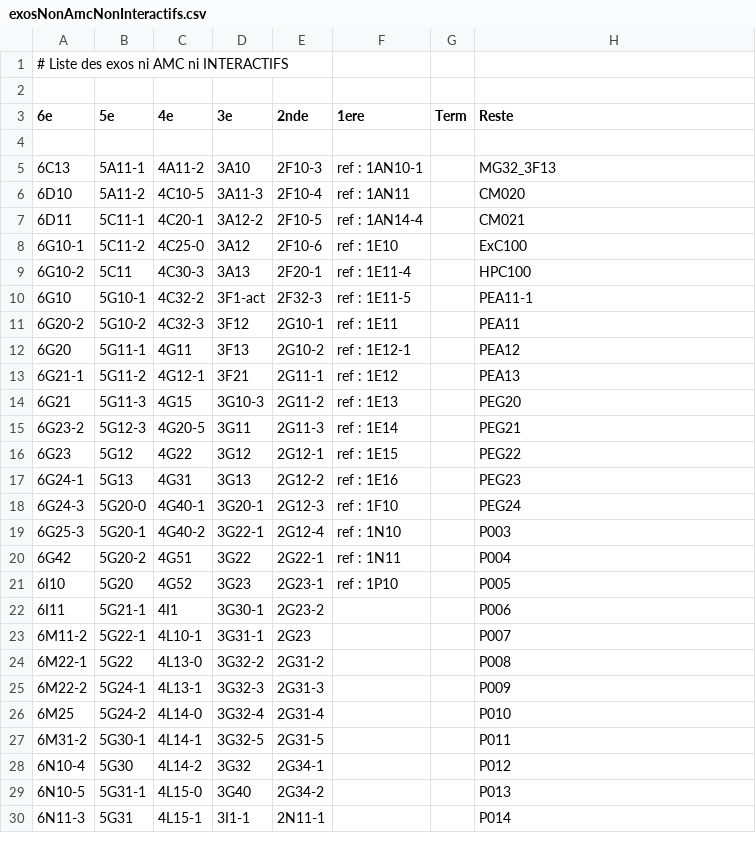
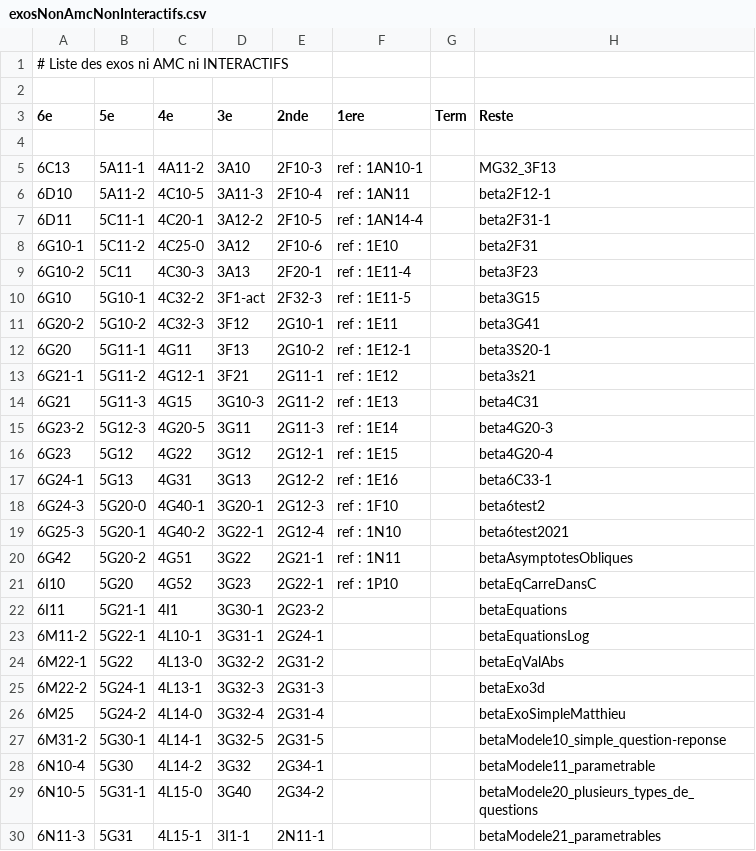
Before and after one commit to mathalea/mathalea, a CSV file: src/csv/exosNonAmcNonInteractifs.csv, drawn as a sheet; only a part is shown; the diff covers the shown part only.

```diff
--- a/src/csv/exosNonAmcNonInteractifs.csv
+++ b/src/csv/exosNonAmcNonInteractifs.csv
@@ -5,26 +5,26 @@
 6C13,5A11-1,4A11-2,3A10,2F10-3,ref : 1AN10-1,,MG32_3F13
-6D10,5A11-2,4C10-5,3A11-3,2F10-4,ref : 1AN11,,CM020
-6D11,5C11-1,4C20-1,3A12-2,2F10-5,ref : 1AN14-4,,CM021
-6G10-1,5C11-2,4C25-0,3A12,2F10-6,ref : 1E10,,ExC100
-6G10-2,5C11,4C30-3,3A13,2F20-1,ref : 1E11-4,,HPC100
-6G10,5G10-1,4C32-2,3F1-act,2F32-3,ref : 1E11-5,,PEA11-1
-6G20-2,5G10-2,4C32-3,3F12,2G10-1,ref : 1E11,,PEA11
-6G20,5G11-1,4G11,3F13,2G10-2,ref : 1E12-1,,PEA12
-6G21-1,5G11-2,4G12-1,3F21,2G11-1,ref : 1E12,,PEA13
-6G21,5G11-3,4G15,3G10-3,2G11-2,ref : 1E13,,PEG20
-6G23-2,5G12-3,4G20-5,3G11,2G11-3,ref : 1E14,,PEG21
-6G23,5G12,4G22,3G12,2G12-1,ref : 1E15,,PEG22
-6G24-1,5G13,4G31,3G13,2G12-2,ref : 1E16,,PEG23
-6G24-3,5G20-0,4G40-1,3G20-1,2G12-3,ref : 1F10,,PEG24
-6G25-3,5G20-1,4G40-2,3G22-1,2G12-4,ref : 1N10,,P003
-6G42,5G20-2,4G51,3G22,2G22-1,ref : 1N11,,P004
-6I10,5G20,4G52,3G23,2G23-1,ref : 1P10,,P005
-6I11,5G21-1,4I1,3G30-1,2G23-2,,,P006
-6M11-2,5G22-1,4L10-1,3G31-1,2G23,,,P007
-6M22-1,5G22,4L13-0,3G32-2,2G31-2,,,P008
-6M22-2,5G24-1,4L13-1,3G32-3,2G31-3,,,P009
-6M25,5G24-2,4L14-0,3G32-4,2G31-4,,,P010
-6M31-2,5G30-1,4L14-1,3G32-5,2G31-5,,,P011
-6N10-4,5G30,4L14-2,3G32,2G34-1,,,P012
-6N10-5,5G31-1,4L15-0,3G40,2G34-2,,,P013
-6N11-3,5G31,4L15-1,3I1-1,2N11-1,,,P014
+6D10,5A11-2,4C10-5,3A11-3,2F10-4,ref : 1AN11,,beta2F12-1
+6D11,5C11-1,4C20-1,3A12-2,2F10-5,ref : 1AN14-4,,beta2F31-1
+6G10-1,5C11-2,4C25-0,3A12,2F10-6,ref : 1E10,,beta2F31
+6G10-2,5C11,4C30-3,3A13,2F20-1,ref : 1E11-4,,beta3F23
+6G10,5G10-1,4C32-2,3F1-act,2F32-3,ref : 1E11-5,,beta3G15
+6G20-2,5G10-2,4C32-3,3F12,2G10-1,ref : 1E11,,beta3G41
+6G20,5G11-1,4G11,3F13,2G10-2,ref : 1E12-1,,beta3S20-1
+6G21-1,5G11-2,4G12-1,3F21,2G11-1,ref : 1E12,,beta3s21
+6G21,5G11-3,4G15,3G10-3,2G11-2,ref : 1E13,,beta4C31
+6G23-2,5G12-3,4G20-5,3G11,2G11-3,ref : 1E14,,beta4G20-3
+6G23,5G12,4G22,3G12,2G12-1,ref : 1E15,,beta4G20-4
+6G24-1,5G13,4G31,3G13,2G12-2,ref : 1E16,,beta6C33-1
+6G24-3,5G20-0,4G40-1,3G20-1,2G12-3,ref : 1F10,,beta6test2
+6G25-3,5G20-1,4G40-2,3G22-1,2G12-4,ref : 1N10,,beta6test2021
+6G42,5G20-2,4G51,3G22,2G21-1,ref : 1N11,,betaAsymptotesObliques
+6I10,5G20,4G52,3G23,2G22-1,ref : 1P10,,betaEqCarreDansC
+6I11,5G21-1,4I1,3G30-1,2G23-2,,,betaEquations
+6M11-2,5G22-1,4L10-1,3G31-1,2G24-1,,,betaEquationsLog
+6M22-1,5G22,4L13-0,3G32-2,2G31-2,,,betaEqValAbs
+6M22-2,5G24-1,4L13-1,3G32-3,2G31-3,,,betaExo3d
+6M25,5G24-2,4L14-0,3G32-4,2G31-4,,,betaExoSimpleMatthieu
+6M31-2,5G30-1,4L14-1,3G32-5,2G31-5,,,betaModele10_simple_question-reponse
+6N10-4,5G30,4L14-2,3G32,2G34-1,,,betaModele11_parametrable
+6N10-5,5G31-1,4L15-0,3G40,2G34-2,,,betaModele20_plusieurs_types_de_questions
+6N11-3,5G31,4L15-1,3I1-1,2N11-1,,,betaModele21_parametrables
```
Also changed, not shown: 42 edited cells elsewhere in this file, 8 other files.
